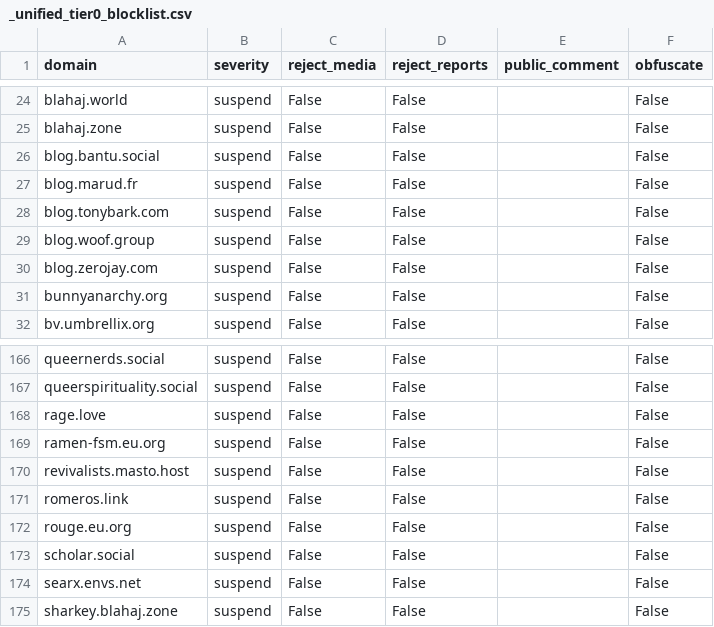
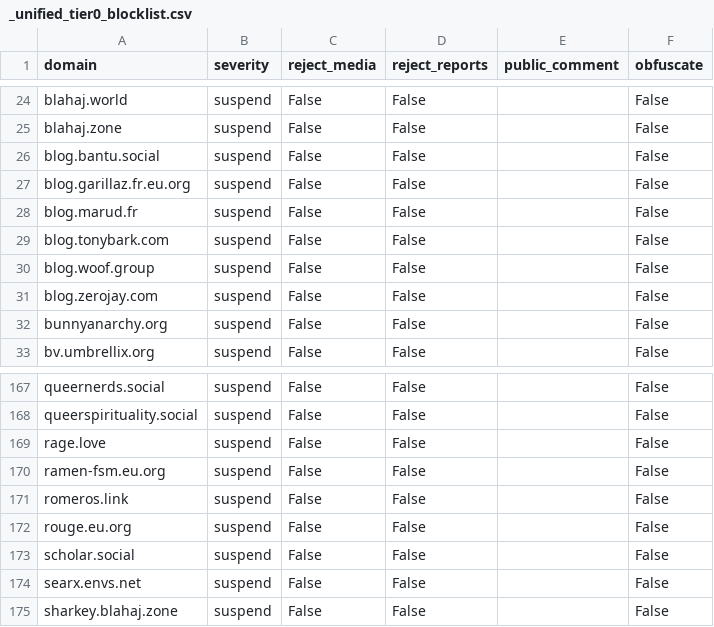
Before and after one commit to kromonos/fedi-health, a CSV file: _unified_tier0_blocklist.csv, drawn as a sheet; only a part is shown, gaps mark what is left out; removed rows and columns are numbered as before the commit, all else as after; the diff names each change by its address in the sheet, - before the commit and + after, or states it on an @@ line.

```diff
--- a/_unified_tier0_blocklist.csv
+++ b/_unified_tier0_blocklist.csv
+row 27: blog.garillaz.fr.eu.org | suspend | False | False |  | False
-row 170: revivalists.masto.host | suspend | False | False |  | False
```
Also changed, not shown: _unified_tier1_blocklist.csv, _unified_tier2_blocklist.csv, 1 other file.
